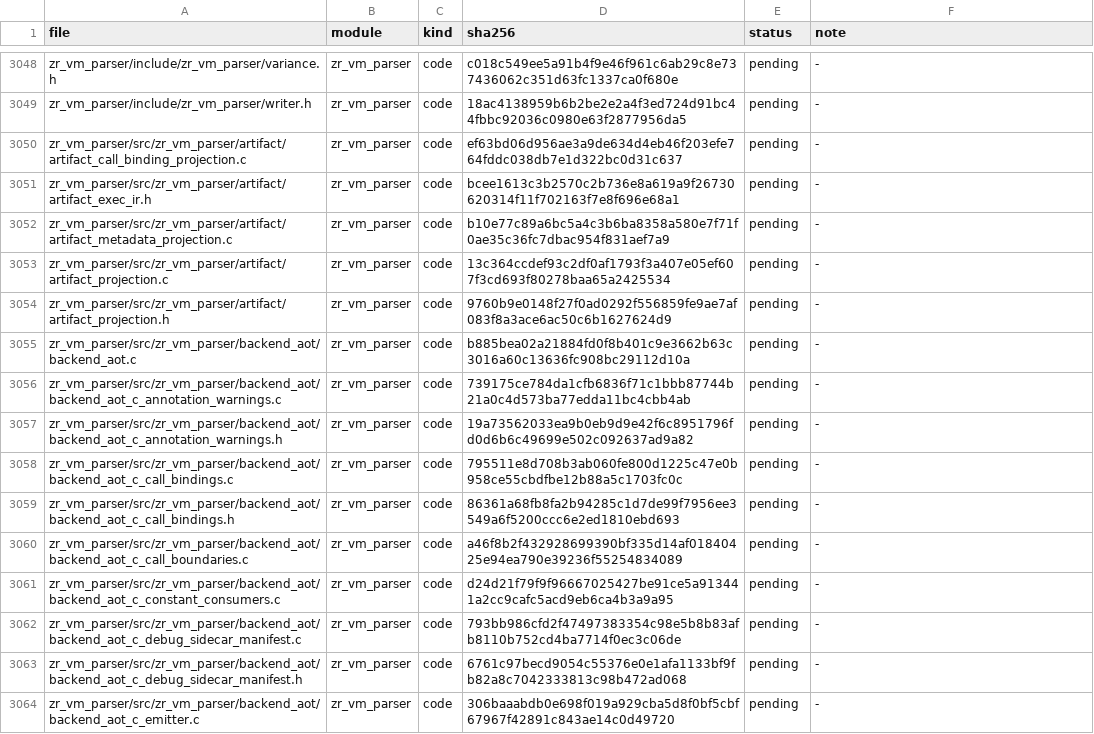
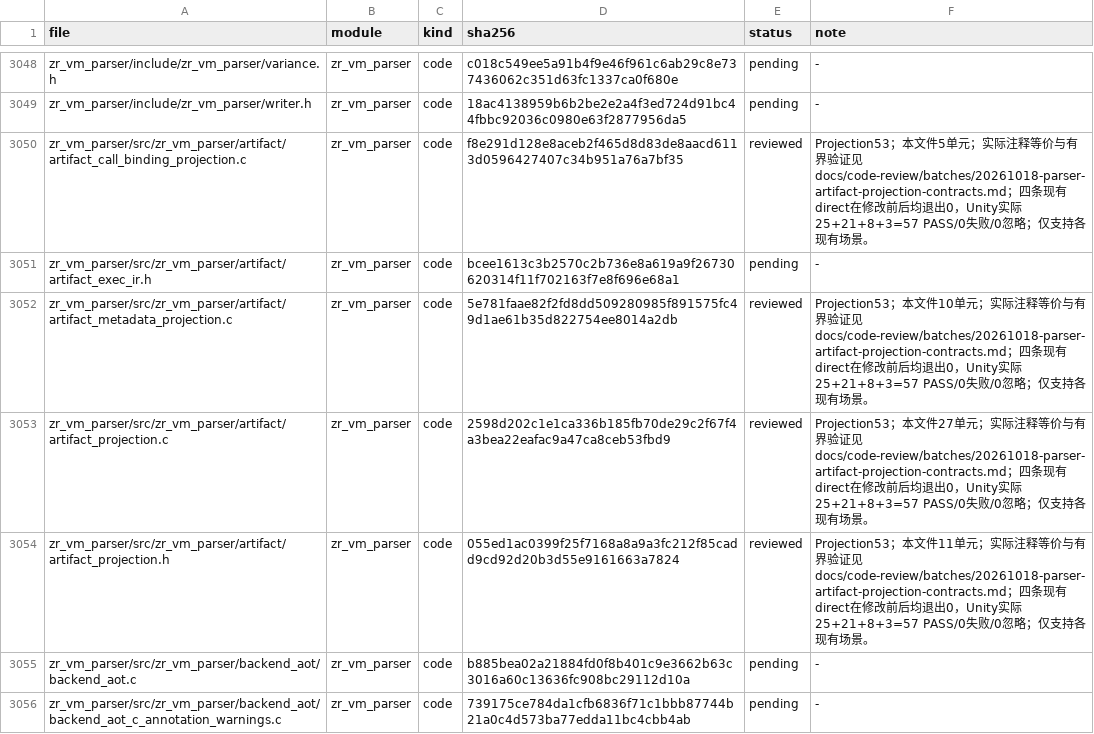
Before and after one commit to He-Jiahui/zr_vm, a TSV file: docs/code-review/inventory.tsv, drawn as a sheet; only a part is shown, gaps mark what is left out; the shorter side is filled out with more unchanged rows.

Commit message:
docs(review): explain parser artifact projection contracts

```diff
--- a/docs/code-review/inventory.tsv
+++ b/docs/code-review/inventory.tsv
@@ -3049,7 +3049,7 @@ zr_vm_parser/include/zr_vm_parser/variance.h	zr_vm_parser	code	c018c549ee5a91b4f
 zr_vm_parser/include/zr_vm_parser/writer.h	zr_vm_parser	code	18ac4138959b6b2be2e2a4f3ed724d91bc44fbbc92036c0980e63f2877956da5	pending	-
-zr_vm_parser/src/zr_vm_parser/artifact/artifact_call_binding_projection.c	zr_vm_parser	code	ef63bd06d956ae3a9de634d4eb46f203efe764fddc038db7e1d322bc0d31c637	pending	-
+zr_vm_parser/src/zr_vm_parser/artifact/artifact_call_binding_projection.c	zr_vm_parser	code	f8e291d128e8aceb2f465d8d83de8aacd6113d0596427407c34b951a76a7bf35	reviewed	Projection53；本文件5单元；实际注释等价与有界验证见 docs/code-review/batches/20261018-parser-artifact-projection-contracts.md；四条现有direct在修改前后均退出0，Unity实际25+21+8+3=57 PASS/0失败/0忽略；仅支持各现有场景。
 zr_vm_parser/src/zr_vm_parser/artifact/artifact_exec_ir.h	zr_vm_parser	code	bcee1613c3b2570c2b736e8a619a9f26730620314f11f702163f7e8f696e68a1	pending	-
-zr_vm_parser/src/zr_vm_parser/artifact/artifact_metadata_projection.c	zr_vm_parser	code	b10e77c89a6bc5a4c3b6ba8358a580e7f71f0ae35c36fc7dbac954f831aef7a9	pending	-
-zr_vm_parser/src/zr_vm_parser/artifact/artifact_projection.c	zr_vm_parser	code	13c364ccdef93c2df0af1793f3a407e05ef607f3cd693f80278baa65a2425534	pending	-
-zr_vm_parser/src/zr_vm_parser/artifact/artifact_projection.h	zr_vm_parser	code	9760b9e0148f27f0ad0292f556859fe9ae7af083f8a3ace6ac50c6b1627624d9	pending	-
+zr_vm_parser/src/zr_vm_parser/artifact/artifact_metadata_projection.c	zr_vm_parser	code	5e781faae82f2fd8dd509280985f891575fc49d1ae61b35d822754ee8014a2db	reviewed	Projection53；本文件10单元；实际注释等价与有界验证见 docs/code-review/batches/20261018-parser-artifact-projection-contracts.md；四条现有direct在修改前后均退出0，Unity实际25+21+8+3=57 PASS/0失败/0忽略；仅支持各现有场景。
+zr_vm_parser/src/zr_vm_parser/artifact/artifact_projection.c	zr_vm_parser	code	2598d202c1e1ca336b185fb70de29c2f67f4a3bea22eafac9a47ca8ceb53fbd9	reviewed	Projection53；本文件27单元；实际注释等价与有界验证见 docs/code-review/batches/20261018-parser-artifact-projection-contracts.md；四条现有direct在修改前后均退出0，Unity实际25+21+8+3=57 PASS/0失败/0忽略；仅支持各现有场景。
+zr_vm_parser/src/zr_vm_parser/artifact/artifact_projection.h	zr_vm_parser	code	055ed1ac0399f25f7168a8a9a3fc212f85cadd9cd92d20b3d55e9161663a7824	reviewed	Projection53；本文件11单元；实际注释等价与有界验证见 docs/code-review/batches/20261018-parser-artifact-projection-contracts.md；四条现有direct在修改前后均退出0，Unity实际25+21+8+3=57 PASS/0失败/0忽略；仅支持各现有场景。
 zr_vm_parser/src/zr_vm_parser/backend_aot/backend_aot.c	zr_vm_parser	code	b885bea02a21884fd0f8b401c9e3662b63c3016a60c13636fc908bc29112d10a	pending	-
```
Also changed, not shown: 6 other files.
